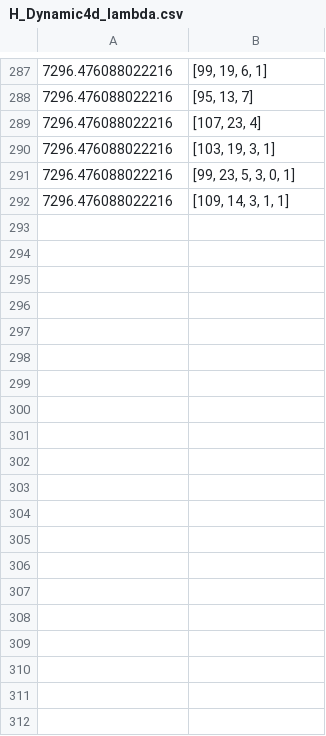
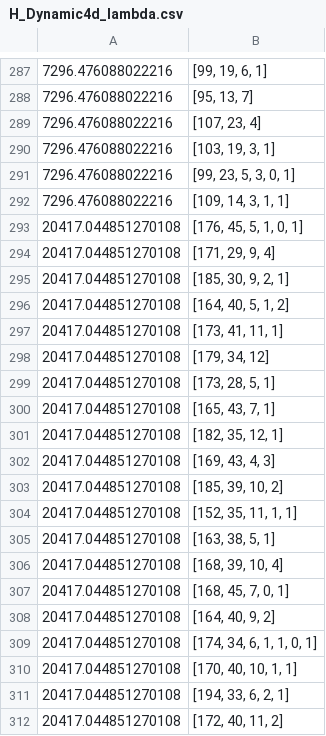
Before and after one commit to hinchilee/Causal_Sets, a CSV file: H_Dynamic4d_lambda.csv, drawn as a sheet; only a part is shown, gaps mark what is left out; the diff covers the shown part only; the diff names each change by its address in the sheet, - before the commit and + after, or states it on an @@ line.

```diff
--- a/H_Dynamic4d_lambda.csv
+++ b/H_Dynamic4d_lambda.csv
+row 293: 20417.044851270108 | [176, 45, 5, 1, 0, 1]
+row 294: 20417.044851270108 | [171, 29, 9, 4]
+row 295: 20417.044851270108 | [185, 30, 9, 2, 1]
+row 296: 20417.044851270108 | [164, 40, 5, 1, 2]
+row 297: 20417.044851270108 | [173, 41, 11, 1]
+row 298: 20417.044851270108 | [179, 34, 12]
+row 299: 20417.044851270108 | [173, 28, 5, 1]
+row 300: 20417.044851270108 | [165, 43, 7, 1]
+row 301: 20417.044851270108 | [182, 35, 12, 1]
+row 302: 20417.044851270108 | [169, 43, 4, 3]
+row 303: 20417.044851270108 | [185, 39, 10, 2]
+row 304: 20417.044851270108 | [152, 35, 11, 1, 1]
+row 305: 20417.044851270108 | [163, 38, 5, 1]
+row 306: 20417.044851270108 | [168, 39, 10, 4]
+row 307: 20417.044851270108 | [168, 45, 7, 0, 1]
+row 308: 20417.044851270108 | [164, 40, 9, 2]
+row 309: 20417.044851270108 | [174, 34, 6, 1, 1, 0, 1]
+row 310: 20417.044851270108 | [170, 40, 10, 1, 1]
+row 311: 20417.044851270108 | [194, 33, 6, 2, 1]
+row 312: 20417.044851270108 | [172, 40, 11, 2]
```
Also changed, not shown: 28 added rows elsewhere in this file, H_Rindler3d_lambda.csv, 10 other files.
